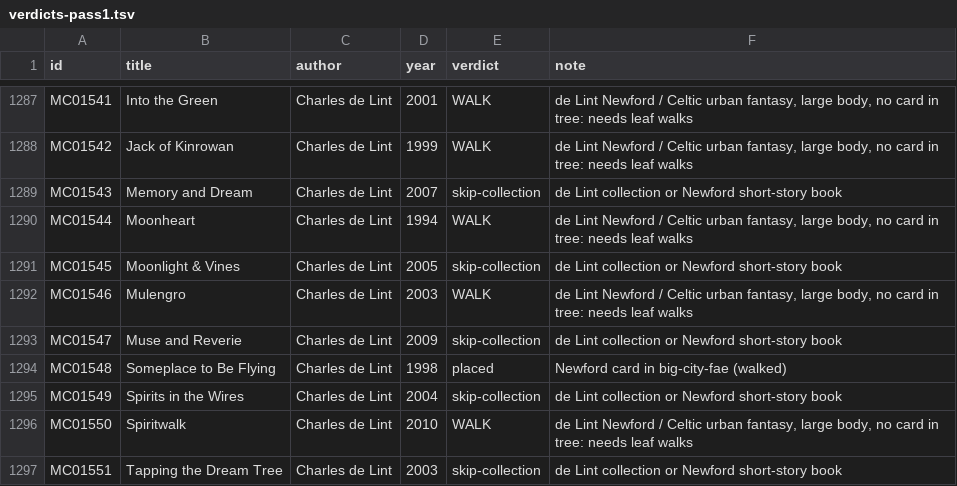
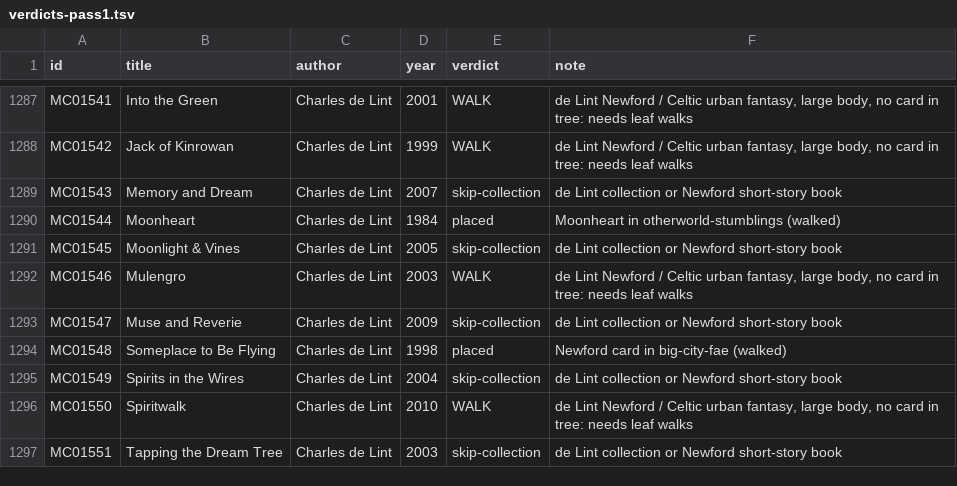
Before and after one commit to GuSoder/sff-taxonomy-browser, a TSV file: taxonomy-shadow/2026-10-ten-k-walk-v5/sweep/verdicts-pass1.tsv, drawn as a sheet; only a part is shown, gaps mark what is left out.

Commit message:
Place Moonheart into otherworld-stumblings

```diff
--- a/taxonomy-shadow/2026-10-ten-k-walk-v5/sweep/verdicts-pass1.tsv
+++ b/taxonomy-shadow/2026-10-ten-k-walk-v5/sweep/verdicts-pass1.tsv
@@ -1289,3 +1289,3 @@ MC01542	Jack of Kinrowan	Charles de Lint	1999	WALK	de Lint Newford / Celtic urba
 MC01543	Memory and Dream	Charles de Lint	2007	skip-collection	de Lint collection or Newford short-story book
-MC01544	Moonheart	Charles de Lint	1994	WALK	de Lint Newford / Celtic urban fantasy, large body, no card in tree: needs leaf walks
+MC01544	Moonheart	Charles de Lint	1984	placed	Moonheart in otherworld-stumblings (walked)
 MC01545	Moonlight & Vines	Charles de Lint	2005	skip-collection	de Lint collection or Newford short-story book
```
Also changed, not shown: 4 other files.
